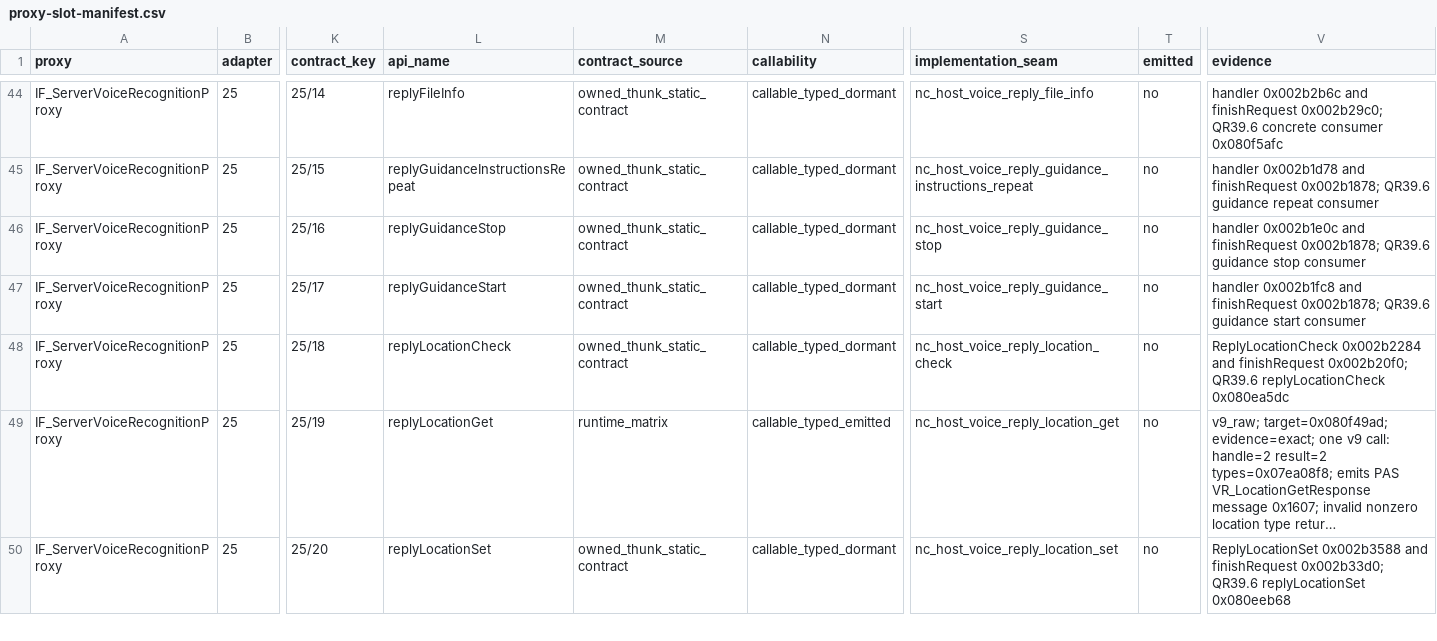
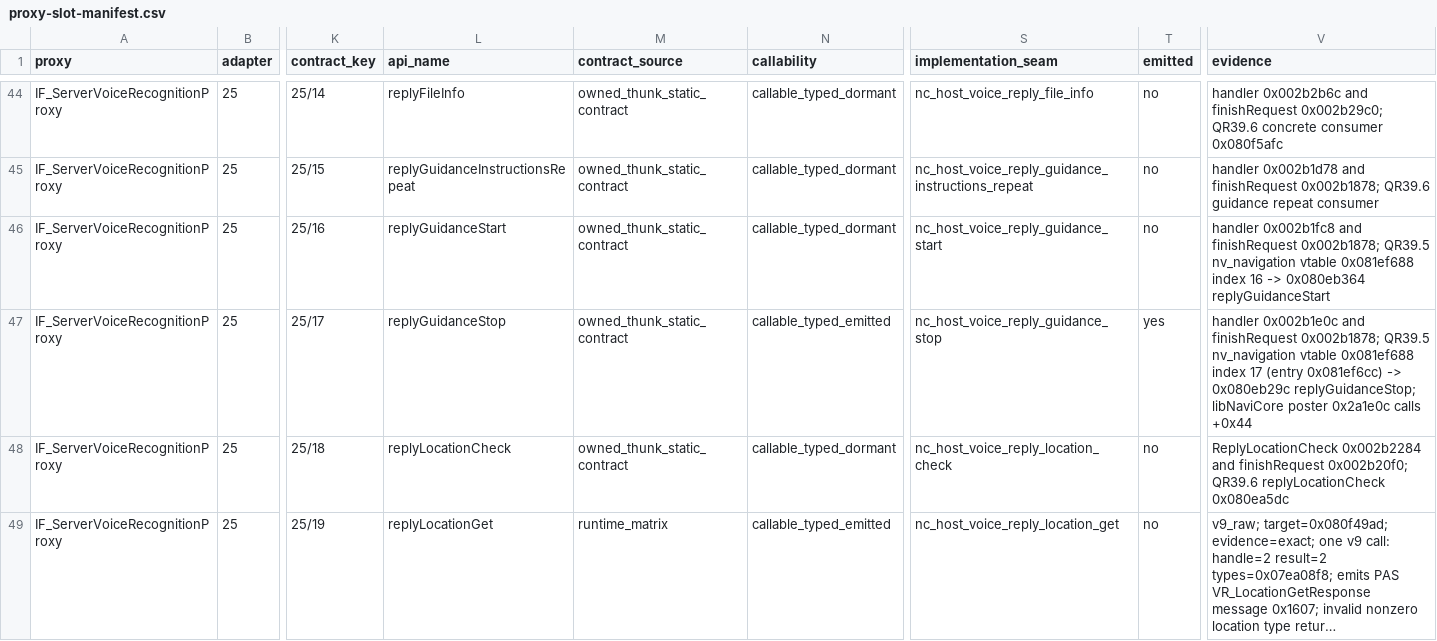
Before and after one commit to TimbreUnda/open_navicore, a CSV file: contracts/qr39/callbacks/proxy-slot-manifest.csv, drawn as a sheet; only a part is shown, gaps mark what is left out; the shorter side is filled out with more unchanged rows; long unchanged cells end in …; the diff names each change by its address in the sheet, - before the commit and + after, or states it on an @@ line.

```diff
--- a/contracts/qr39/callbacks/proxy-slot-manifest.csv
+++ b/contracts/qr39/callbacks/proxy-slot-manifest.csv
-L46 (api_name): replyGuidanceStop
+L46 (api_name): replyGuidanceStart
-S46 (implementation_seam): nc_host_voice_reply_guidance_stop
+S46 (implementation_seam): nc_host_voice_reply_guidance_start
-V46 (evidence): handler 0x002b1e0c and finishRequest 0x002b1878; QR39.6 guidance stop consumer
+V46 (evidence): handler 0x002b1fc8 and finishRequest 0x002b1878; QR39.5 nv_navigation vtable 0x081ef688 index 16 -> 0x080eb364 replyGuidanceStart
-L47 (api_name): replyGuidanceStart
+L47 (api_name): replyGuidanceStop
-N47 (callability): callable_typed_dormant
+N47 (callability): callable_typed_emitted
-S47 (implementation_seam): nc_host_voice_reply_guidance_start
+S47 (implementation_seam): nc_host_voice_reply_guidance_stop
-T47 (emitted): no
+T47 (emitted): yes
-V47 (evidence): handler 0x002b1fc8 and finishRequest 0x002b1878; QR39.6 guidance start consumer
+V47 (evidence): handler 0x002b1e0c and finishRequest 0x002b1878; QR39.5 nv_navigation vtable 0x081ef688 index 17 (entry 0x081ef6cc) -> 0x080eb29c replyGuidanceStop; libNaviCore poster 0x2a1e0c calls +0x44
```
Also changed, not shown: contracts/qr39/callbacks/static-contracts.csv, contracts/qr39/provider/slot-manifest.csv, 7 other files.
